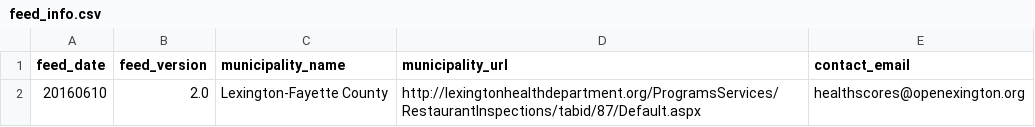
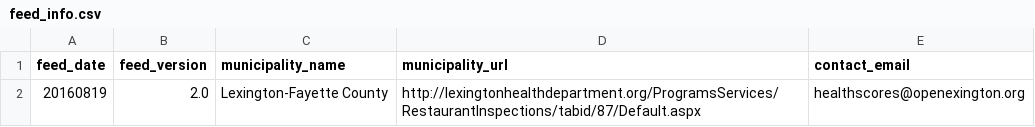
Before and after one commit to eeeschwartz/health-department-yelp-data, a CSV file: feed_info.csv, drawn as a sheet.

```diff
--- a/feed_info.csv
+++ b/feed_info.csv
@@ -1,2 +1,2 @@
 feed_date,feed_version,municipality_name,municipality_url,contact_email
-20160610,2.0,Lexington-Fayette County,http://lexingtonhealthdepartment.org/ProgramsServices/RestaurantInspections/tabid/87/Default.aspx,healthscores@openexington.org
+20160819,2.0,Lexington-Fayette County,http://lexingtonhealthdepartment.org/ProgramsServices/RestaurantInspections/tabid/87/Default.aspx,healthscores@openexington.org
```
Also changed, not shown: businesses.csv, inspections.csv, 3 other files.
